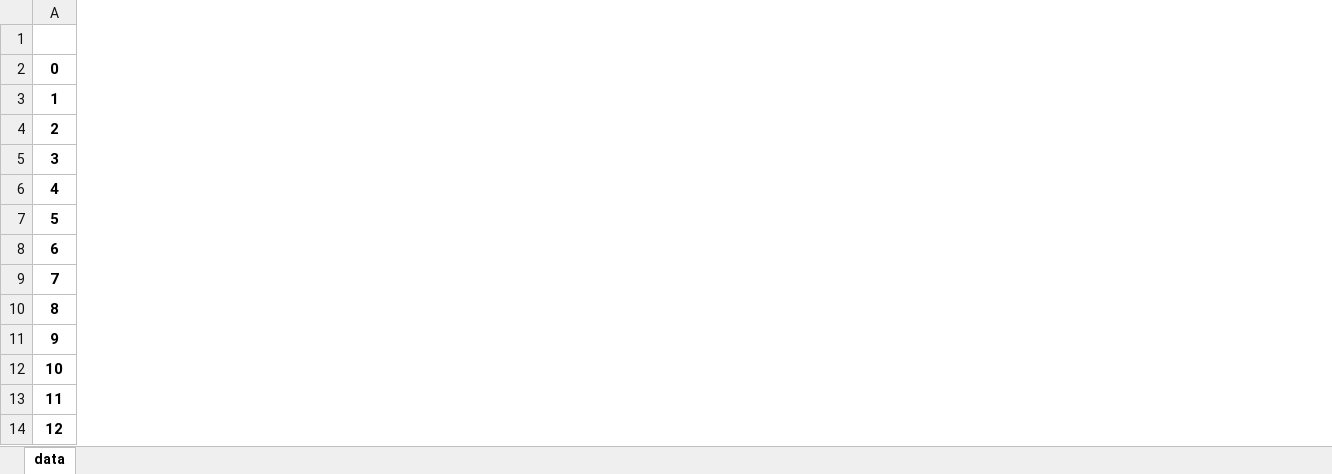
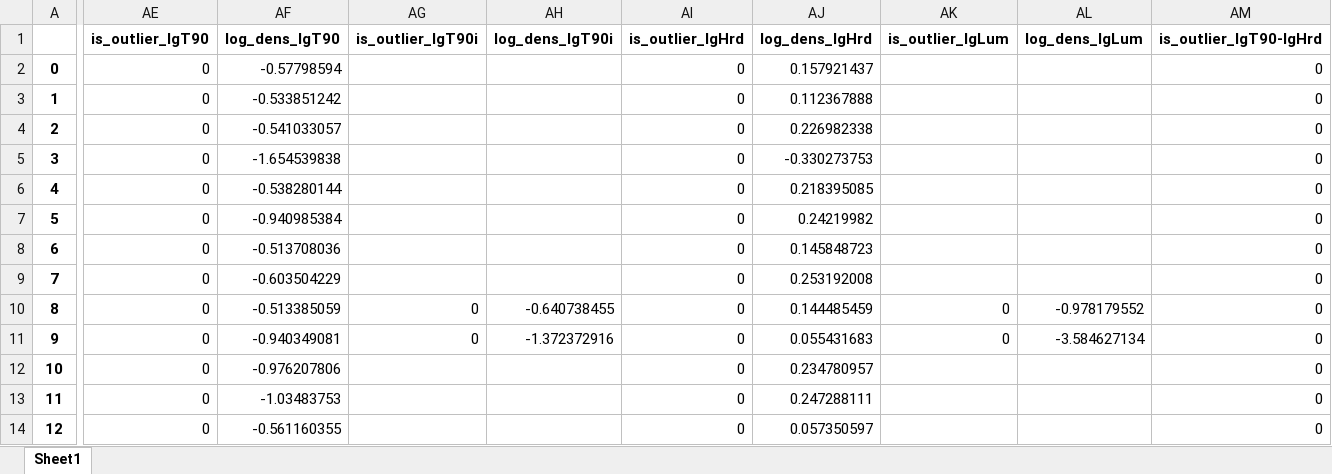
Before and after one commit to ayfm/GRB-Classification, an Excel workbook: datasets/swift.xlsx, sheet Sheet1, drawn as a sheet; only a part is shown, gaps mark what is left out; values as stored, in another font and other column widths than the file's, no borders; the diff covers the shown part only; the diff names each change by its address in the sheet, - before the commit and + after, or states it on an @@ line.

```diff
--- a/datasets/swift.xlsx (sheet Sheet1)
+++ b/datasets/swift.xlsx (sheet Sheet1)
-sheet tab: data
+sheet tab: Sheet1
+column AE (is_outlier_lgT90), rows 2-14: all 0
+column AF (log_dens_lgT90), rows 2-14: -0.57798594 | -0.533851242 | -0.541033057 | -1.654539838 | -0.538280144 | -0.940985384 | -0.513708036 | -0.603504229 | -0.513385059 | -0.940349081 | -0.976207806 | -1.03483753 | -0.561160355
+column AG (is_outlier_lgT90i), rows 10-11: 0 | 0
+column AH (log_dens_lgT90i), rows 10-11: -0.640738455 | -1.372372916
+column AI (is_outlier_lgHrd), rows 2-14: all 0
+column AJ (log_dens_lgHrd), rows 2-14: 0.157921437 | 0.112367888 | 0.226982338 | -0.330273753 | 0.218395085 | 0.24219982 | 0.145848723 | 0.253192008 | 0.144485459 | 0.055431683 | 0.234780957 | 0.247288111 | 0.057350597
+column AK (is_outlier_lgLum), rows 10-11: 0 | 0
+column AL (log_dens_lgLum), rows 10-11: -0.978179552 | -3.584627134
+column AM (is_outlier_lgT90-lgHrd), rows 2-14: all 0
```
Also changed, not shown: 7 added columns elsewhere in this sheet, datasets/batse.xlsx, datasets/fermi.xlsx.
